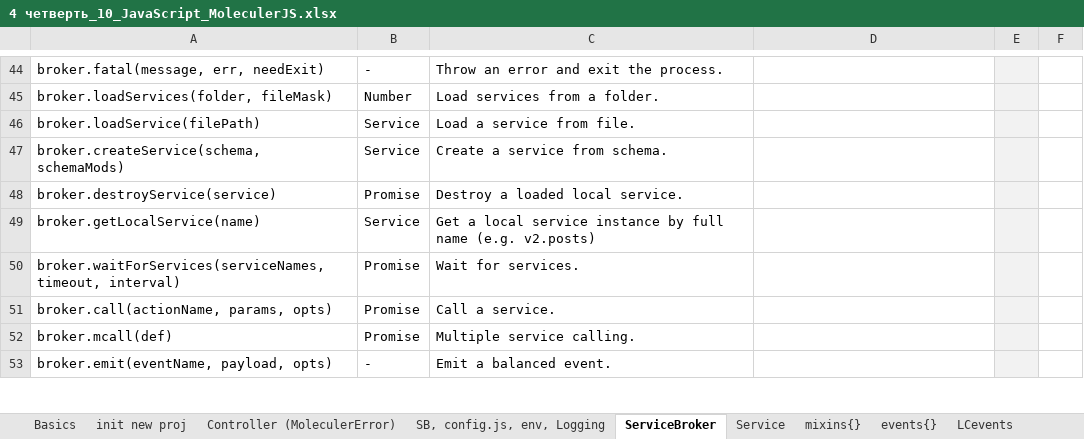
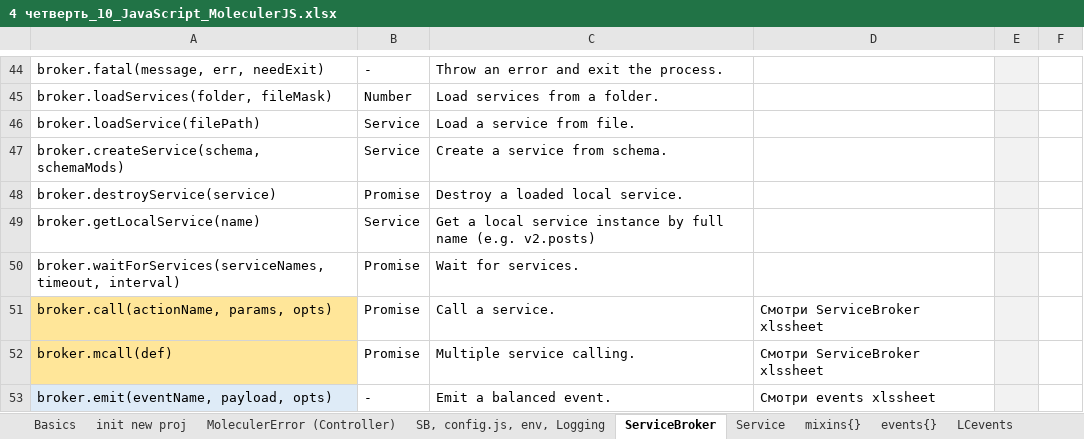
Before and after one commit to AlexServGE/GB_Developer_Workbook, an Excel workbook: 4 четверть_10_JavaScript_MoleculerJS.xlsx, sheet ServiceBroker, drawn as a sheet; only a part is shown, gaps mark what is left out; values as stored, in another font and other column widths than the file's, no borders; charts and pictures not drawn; the diff covers the shown part only; the diff names each change by its address in the sheet, - before the commit and + after, or states it on an @@ line.

```diff
--- a/4 четверть_10_JavaScript_MoleculerJS.xlsx (sheet ServiceBroker)
+++ b/4 четверть_10_JavaScript_MoleculerJS.xlsx (sheet ServiceBroker)
-sheet tab: Controller (MoleculerError)
+sheet tab: MoleculerError (Controller)
-A51:A52 fill: none
+A51:A52 fill: #FFE699
-D51:D52: (empty)
+D51:D52: Смотри ServiceBroker xlssheet
-A53 fill: none
+A53 fill: #DEEBF7
-D53: (empty)
+D53: Смотри events xlssheet
```
Also changed, not shown: 1 added row, 3 edited cells and cell formats elsewhere in this sheet, sheet events{}, charts or pictures, 4 четверть_15_JavaScript_Regexp.xlsx.
